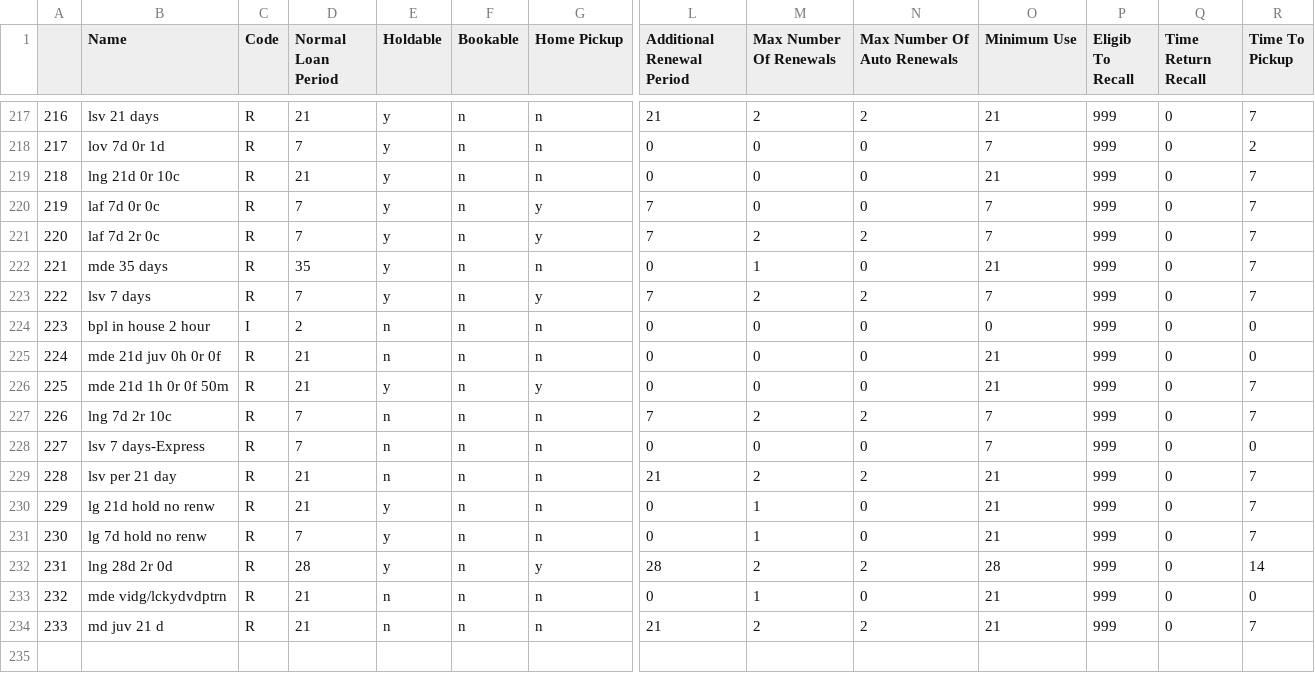
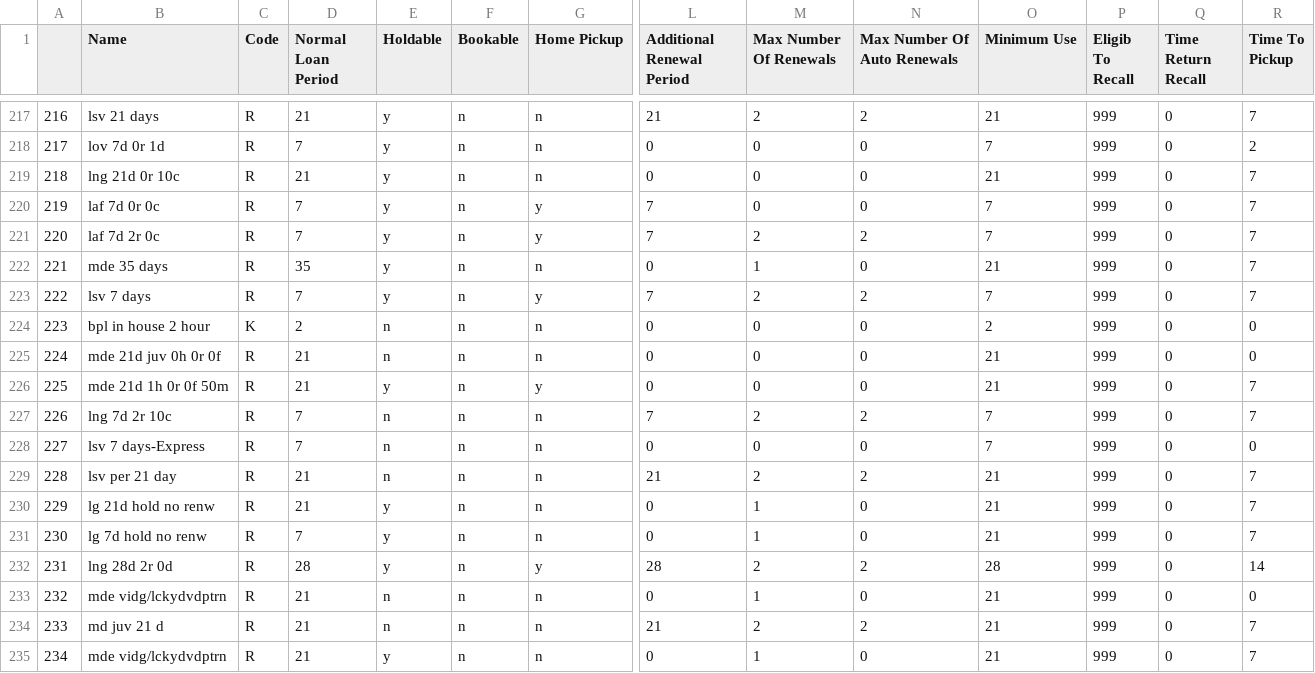
Before and after one commit to MarmotLibraryNetwork/sierraloanrules, a CSV file: flatirons/fl_loan_rules.csv, drawn as a sheet; only a part is shown, gaps mark what is left out; rows hold the shown columns only; the diff names each change by its address in the sheet, - before the commit and + after, or states it on an @@ line.

Commit message:
Updated loan rule for Boulder Laptops
Updated minimum use element to match checkout length

```diff
--- a/flatirons/fl_loan_rules.csv
+++ b/flatirons/fl_loan_rules.csv
-C224 (Code): I
+C224 (Code): K
-O224 (Minimum Use): 0
+O224 (Minimum Use): 2
+row 235: 234 | mde vidg/lckydvdptrn | R | 21 | y | n | n | 0 | 1 | 0 | 21 | 999 | 0 | 7
```
Also changed, not shown: flatirons/fl_lrdt.csv.
